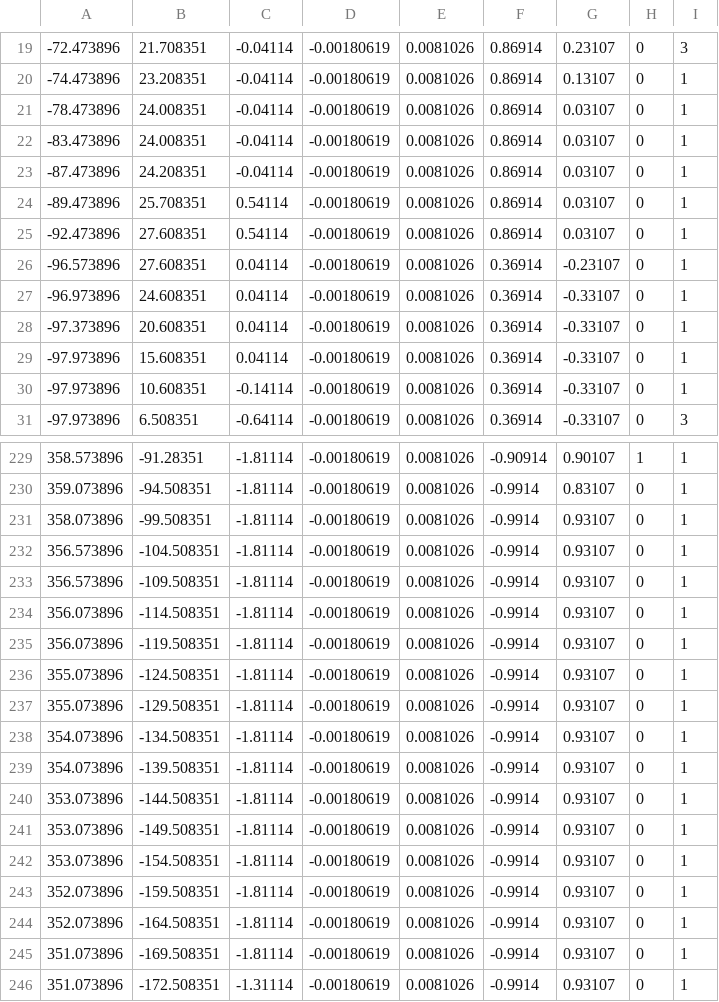
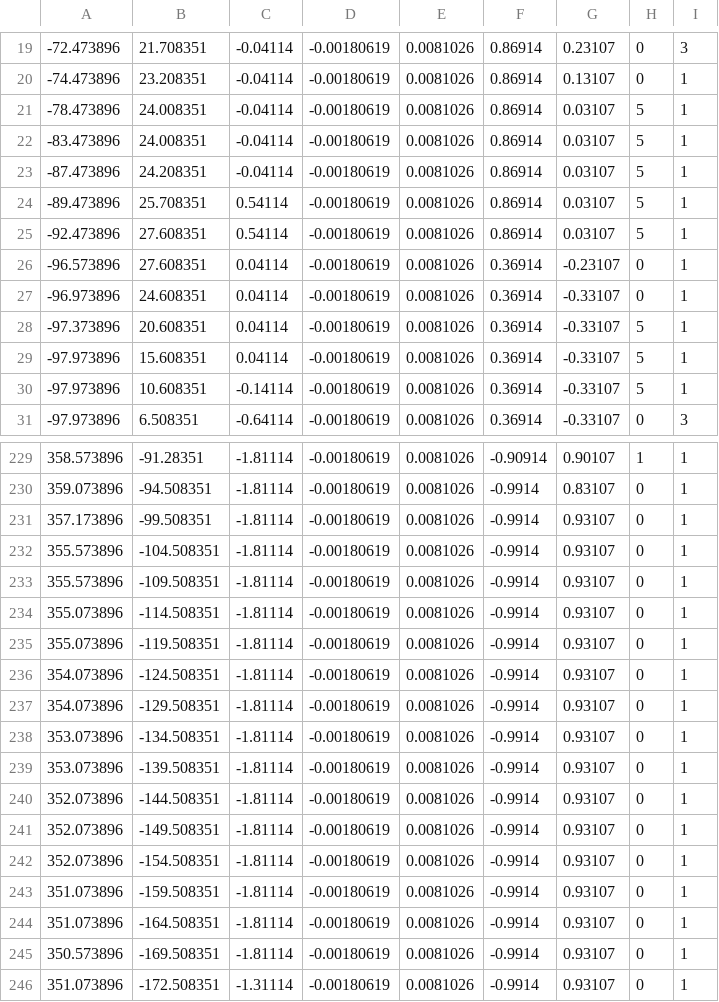
Before and after one commit to tamago117/plat, a CSV file: csv/tsukuba2022.csv, drawn as a sheet; only a part is shown, gaps mark what is left out; the diff covers the shown part only.

```diff
--- a/csv/tsukuba2022.csv
+++ b/csv/tsukuba2022.csv
@@ -20,12 +20,12 @@
 -74.473896,23.208351,-0.04114,-0.00180619,0.0081026,0.86914,0.13107,0,1
--78.473896,24.008351,-0.04114,-0.00180619,0.0081026,0.86914,0.03107,0,1
--83.473896,24.008351,-0.04114,-0.00180619,0.0081026,0.86914,0.03107,0,1
--87.473896,24.208351,-0.04114,-0.00180619,0.0081026,0.86914,0.03107,0,1
--89.473896,25.708351,0.54114,-0.00180619,0.0081026,0.86914,0.03107,0,1
--92.473896,27.608351,0.54114,-0.00180619,0.0081026,0.86914,0.03107,0,1
+-78.473896,24.008351,-0.04114,-0.00180619,0.0081026,0.86914,0.03107,5,1
+-83.473896,24.008351,-0.04114,-0.00180619,0.0081026,0.86914,0.03107,5,1
+-87.473896,24.208351,-0.04114,-0.00180619,0.0081026,0.86914,0.03107,5,1
+-89.473896,25.708351,0.54114,-0.00180619,0.0081026,0.86914,0.03107,5,1
+-92.473896,27.608351,0.54114,-0.00180619,0.0081026,0.86914,0.03107,5,1
 -96.573896,27.608351,0.04114,-0.00180619,0.0081026,0.36914,-0.23107,0,1
 -96.973896,24.608351,0.04114,-0.00180619,0.0081026,0.36914,-0.33107,0,1
--97.373896,20.608351,0.04114,-0.00180619,0.0081026,0.36914,-0.33107,0,1
--97.973896,15.608351,0.04114,-0.00180619,0.0081026,0.36914,-0.33107,0,1
--97.973896,10.608351,-0.14114,-0.00180619,0.0081026,0.36914,-0.33107,0,1
+-97.373896,20.608351,0.04114,-0.00180619,0.0081026,0.36914,-0.33107,5,1
+-97.973896,15.608351,0.04114,-0.00180619,0.0081026,0.36914,-0.33107,5,1
+-97.973896,10.608351,-0.14114,-0.00180619,0.0081026,0.36914,-0.33107,5,1
 -97.973896,6.508351,-0.64114,-0.00180619,0.0081026,0.36914,-0.33107,0,3
@@ -230,17 +230,17 @@
 359.073896,-94.508351,-1.81114,-0.00180619,0.0081026,-0.9914,0.83107,0,1
-358.073896,-99.508351,-1.81114,-0.00180619,0.0081026,-0.9914,0.93107,0,1
-356.573896,-104.508351,-1.81114,-0.00180619,0.0081026,-0.9914,0.93107,0,1
-356.573896,-109.508351,-1.81114,-0.00180619,0.0081026,-0.9914,0.93107,0,1
-356.073896,-114.508351,-1.81114,-0.00180619,0.0081026,-0.9914,0.93107,0,1
-356.073896,-119.508351,-1.81114,-0.00180619,0.0081026,-0.9914,0.93107,0,1
-355.073896,-124.508351,-1.81114,-0.00180619,0.0081026,-0.9914,0.93107,0,1
-355.073896,-129.508351,-1.81114,-0.00180619,0.0081026,-0.9914,0.93107,0,1
-354.073896,-134.508351,-1.81114,-0.00180619,0.0081026,-0.9914,0.93107,0,1
-354.073896,-139.508351,-1.81114,-0.00180619,0.0081026,-0.9914,0.93107,0,1
-353.073896,-144.508351,-1.81114,-0.00180619,0.0081026,-0.9914,0.93107,0,1
-353.073896,-149.508351,-1.81114,-0.00180619,0.0081026,-0.9914,0.93107,0,1
-353.073896,-154.508351,-1.81114,-0.00180619,0.0081026,-0.9914,0.93107,0,1
-352.073896,-159.508351,-1.81114,-0.00180619,0.0081026,-0.9914,0.93107,0,1
-352.073896,-164.508351,-1.81114,-0.00180619,0.0081026,-0.9914,0.93107,0,1
-351.073896,-169.508351,-1.81114,-0.00180619,0.0081026,-0.9914,0.93107,0,1
+357.173896,-99.508351,-1.81114,-0.00180619,0.0081026,-0.9914,0.93107,0,1
+355.573896,-104.508351,-1.81114,-0.00180619,0.0081026,-0.9914,0.93107,0,1
+355.573896,-109.508351,-1.81114,-0.00180619,0.0081026,-0.9914,0.93107,0,1
+355.073896,-114.508351,-1.81114,-0.00180619,0.0081026,-0.9914,0.93107,0,1
+355.073896,-119.508351,-1.81114,-0.00180619,0.0081026,-0.9914,0.93107,0,1
+354.073896,-124.508351,-1.81114,-0.00180619,0.0081026,-0.9914,0.93107,0,1
+354.073896,-129.508351,-1.81114,-0.00180619,0.0081026,-0.9914,0.93107,0,1
+353.073896,-134.508351,-1.81114,-0.00180619,0.0081026,-0.9914,0.93107,0,1
+353.073896,-139.508351,-1.81114,-0.00180619,0.0081026,-0.9914,0.93107,0,1
+352.073896,-144.508351,-1.81114,-0.00180619,0.0081026,-0.9914,0.93107,0,1
+352.073896,-149.508351,-1.81114,-0.00180619,0.0081026,-0.9914,0.93107,0,1
+352.073896,-154.508351,-1.81114,-0.00180619,0.0081026,-0.9914,0.93107,0,1
+351.073896,-159.508351,-1.81114,-0.00180619,0.0081026,-0.9914,0.93107,0,1
+351.073896,-164.508351,-1.81114,-0.00180619,0.0081026,-0.9914,0.93107,0,1
+350.573896,-169.508351,-1.81114,-0.00180619,0.0081026,-0.9914,0.93107,0,1
 351.073896,-172.508351,-1.31114,-0.00180619,0.0081026,-0.9914,0.93107,0,1
```
Also changed, not shown: 2 added rows, 2 removed rows and 40 edited cells elsewhere in this file, 7 other files.
